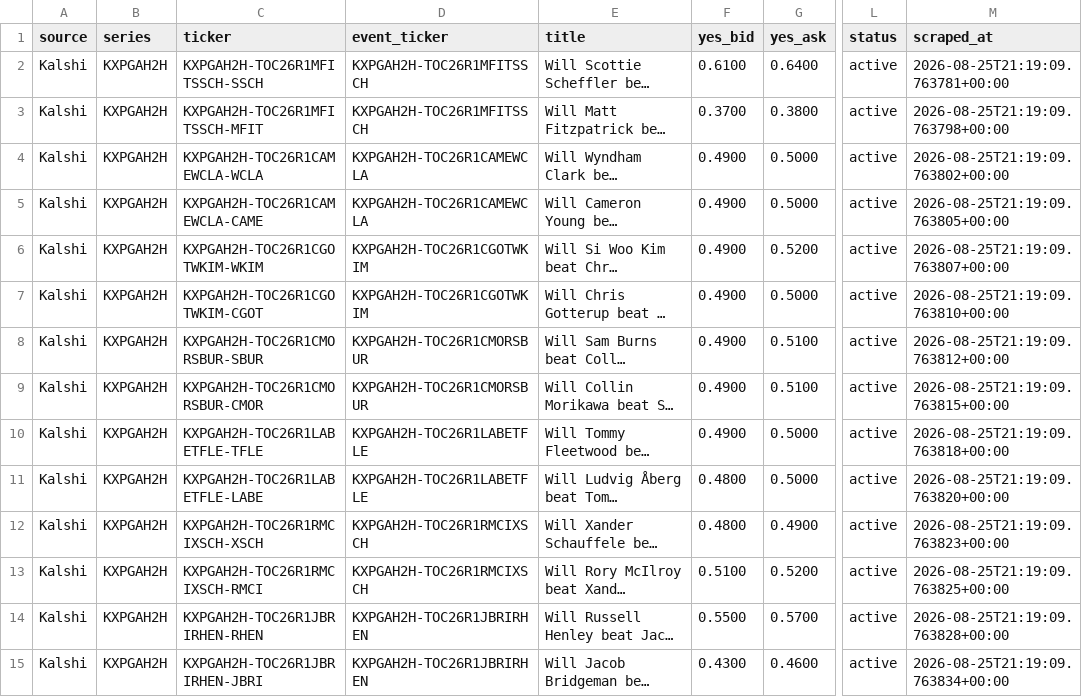
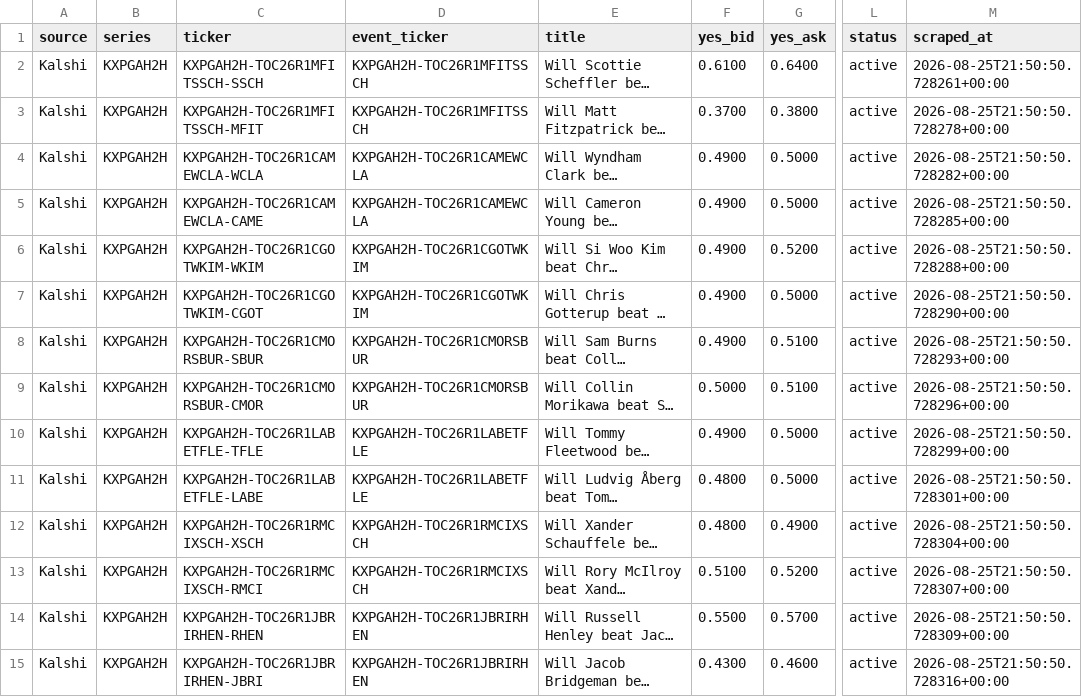
Before and after one commit to 925Sports/pga-props-data, a CSV file: data/kalshi/kxpgah2h.csv, drawn as a sheet; only a part is shown, gaps mark what is left out; long unchanged cells end in …; the diff covers the shown part only; the diff names each change by its address in the sheet, - before the commit and + after, or states it on an @@ line.

```diff
--- a/data/kalshi/kxpgah2h.csv
+++ b/data/kalshi/kxpgah2h.csv
-M2 (scraped_at): 2026-08-25T21:19:09.763781+00:00
+M2 (scraped_at): 2026-08-25T21:50:50.728261+00:00
-M3 (scraped_at): 2026-08-25T21:19:09.763798+00:00
+M3 (scraped_at): 2026-08-25T21:50:50.728278+00:00
-M4 (scraped_at): 2026-08-25T21:19:09.763802+00:00
+M4 (scraped_at): 2026-08-25T21:50:50.728282+00:00
-M5 (scraped_at): 2026-08-25T21:19:09.763805+00:00
+M5 (scraped_at): 2026-08-25T21:50:50.728285+00:00
-M6 (scraped_at): 2026-08-25T21:19:09.763807+00:00
+M6 (scraped_at): 2026-08-25T21:50:50.728288+00:00
-M7 (scraped_at): 2026-08-25T21:19:09.763810+00:00
+M7 (scraped_at): 2026-08-25T21:50:50.728290+00:00
-M8 (scraped_at): 2026-08-25T21:19:09.763812+00:00
+M8 (scraped_at): 2026-08-25T21:50:50.728293+00:00
-F9 (yes_bid): 0.4900
+F9 (yes_bid): 0.5000
-M9 (scraped_at): 2026-08-25T21:19:09.763815+00:00
+M9 (scraped_at): 2026-08-25T21:50:50.728296+00:00
-M10 (scraped_at): 2026-08-25T21:19:09.763818+00:00
+M10 (scraped_at): 2026-08-25T21:50:50.728299+00:00
-M11 (scraped_at): 2026-08-25T21:19:09.763820+00:00
+M11 (scraped_at): 2026-08-25T21:50:50.728301+00:00
-M12 (scraped_at): 2026-08-25T21:19:09.763823+00:00
+M12 (scraped_at): 2026-08-25T21:50:50.728304+00:00
-M13 (scraped_at): 2026-08-25T21:19:09.763825+00:00
+M13 (scraped_at): 2026-08-25T21:50:50.728307+00:00
-M14 (scraped_at): 2026-08-25T21:19:09.763828+00:00
+M14 (scraped_at): 2026-08-25T21:50:50.728309+00:00
-M15 (scraped_at): 2026-08-25T21:19:09.763834+00:00
+M15 (scraped_at): 2026-08-25T21:50:50.728316+00:00
```
Also changed, not shown: 20 edited cells elsewhere in this file, data/kalshi/all_kalshi.csv, data/kalshi/kxpgar1lead.csv, 8 other files.
